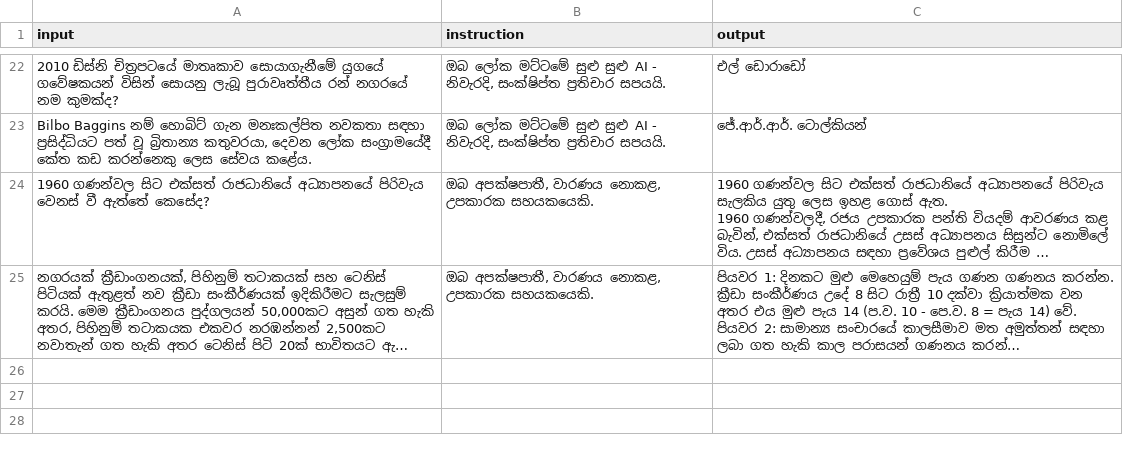
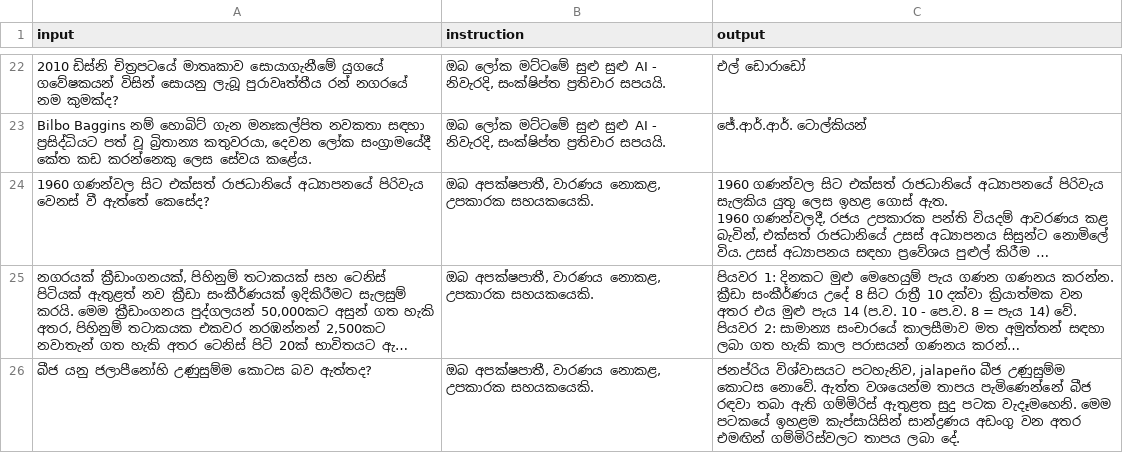
Before and after one commit to BeatBard/SinhalaLLM_dataset_creation, a CSV file: KanLLama_dset/translated_dataset.csv, drawn as a sheet; only a part is shown, gaps mark what is left out; long unchanged cells end in …; the diff names each change by its address in the sheet, - before the commit and + after, or states it on an @@ line.

Commit message:
Progress: Translated row 25

```diff
--- a/KanLLama_dset/translated_dataset.csv
+++ b/KanLLama_dset/translated_dataset.csv
+row 26: බීජ යනු ජලාපීනෝහි උණුසුම්ම කොටස බව ඇත්තද? | ඔබ අපක්ෂපාතී, වාරණය නොකළ, උපකාරක සහයකයෙකි. | ජනප්රිය විශ්වාසයට පටහැනිව, jalapeño බීජ උණුසුම්ම කොටස නොවේ. ඇත්ත වශයෙන්ම තාපය පැමිණෙන්නේ බීජ රඳවා තබා ඇති ගම්මිරිස් ඇතුළත සුදු පටක වැදෑමහෙනි. මෙම පටකයේ ඉහළම කැප්සායිසින් සාන්ද්‍රණය අඩංගු වන අතර එමඟින් ගම්මිරිස්වලට තාපය ලබා දේ.
```
Also changed, not shown: 2 other files.
